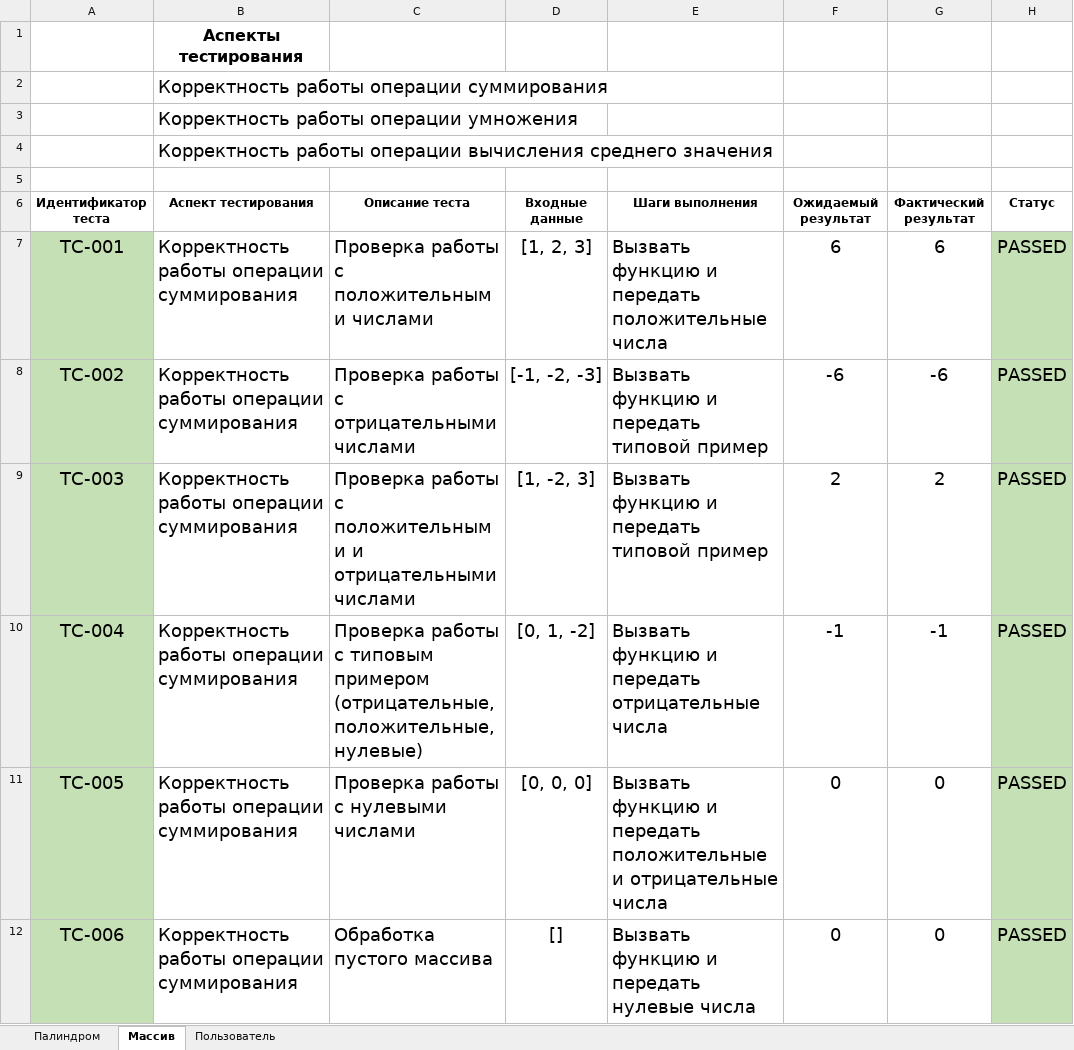
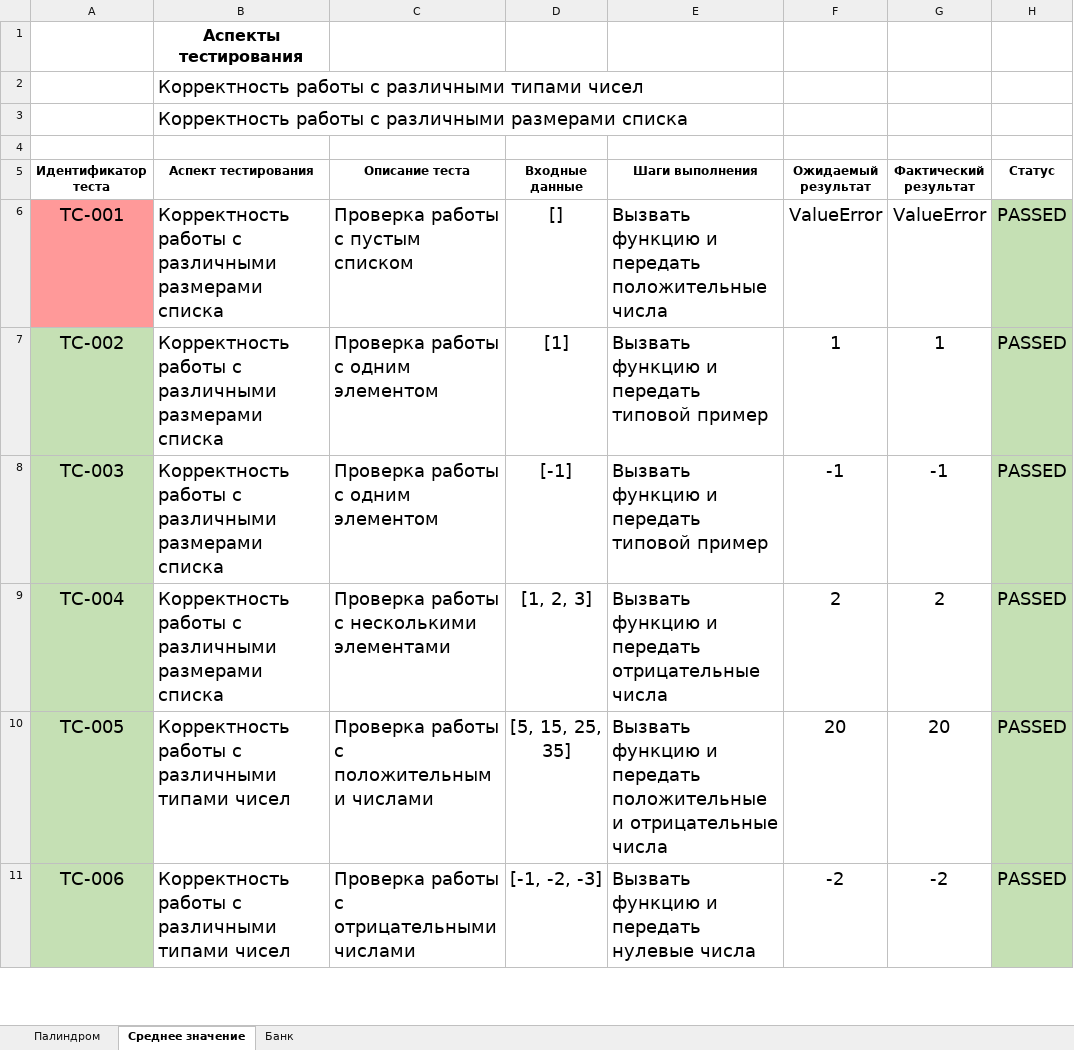
Before and after one commit to krishtalevia/algorithms_and_data_structures, an Excel workbook: classwork_2/module_4_practice_2.xlsx, sheet Среднее значение, drawn as a sheet; only a part is shown; values as stored, in another font and other column widths than the file's, no borders; removed rows and columns are numbered as before the commit, all else as after; the diff covers the shown part only; the diff names each change by its address in the sheet, - before the commit and + after, or states it on an @@ line.

```diff
--- a/classwork_2/module_4_practice_2.xlsx (sheet Среднее значение)
+++ b/classwork_2/module_4_practice_2.xlsx (sheet Среднее значение)
-sheet tab: Массив
+sheet tab: Среднее значение
-sheet tab: Пользователь
+sheet tab: Банк
-B2 (Аспект тестирования): Корректность работы операции суммирования
+B2 (Аспект тестирования): Корректность работы с различными типами чисел
-B3 (Аспект тестирования): Корректность работы операции умножения
+B3 (Аспект тестирования): Корректность работы с различными размерами списка
-row 4:  | Корректность работы операции вычисления среднего значения
-A6 fill: #C5E0B4
+A6 fill: #FF9999
-B6:B9 (Аспект тестирования): Корректность работы операции суммирования
+B6:B9 (Аспект тестирования): Корректность работы с различными размерами списка
-C6 (Описание теста): Проверка работы с положительными числами
+C6 (Описание теста): Проверка работы с пустым списком
-D6 (Входные данные): [1, 2, 3]
+D6 (Входные данные): []
-F6 (Ожидаемый результат): 6
+F6 (Ожидаемый результат): ValueError
-G6 (Фактический результат): 6
+G6 (Фактический результат): ValueError
-C7 (Описание теста): Проверка работы с отрицательными числами
+C7 (Описание теста): Проверка работы с одним элементом
-D7 (Входные данные): [-1, -2, -3]
+D7 (Входные данные): [1]
-F7 (Ожидаемый результат): -6
+F7 (Ожидаемый результат): 1
-G7 (Фактический результат): -6
+G7 (Фактический результат): 1
-C8 (Описание теста): Проверка работы с положительными и отрицательными числами
+C8 (Описание теста): Проверка работы с одним элементом
-D8 (Входные данные): [1, -2, 3]
+D8 (Входные данные): [-1]
-F8 (Ожидаемый результат): 2
+F8 (Ожидаемый результат): -1
-G8 (Фактический результат): 2
+G8 (Фактический результат): -1
-C9 (Описание теста): …работы с типовым примером (отрицательные, положительные, нулевые)
+C9 (Описание теста): …работы с несколькими элементами
-D9 (Входные данные): [0, 1, -2]
+D9 (Входные данные): [1, 2, 3]
-F9 (Ожидаемый результат): -1
+F9 (Ожидаемый результат): 2
-G9 (Фактический результат): -1
+G9 (Фактический результат): 2
-B10:B11 (Аспект тестирования): Корректность работы операции суммирования
+B10:B11 (Аспект тестирования): Корректность работы с различными типами чисел
-C10 (Описание теста): Проверка работы с нулевыми числами
+C10 (Описание теста): Проверка работы с положительными числами
-D10 (Входные данные): [0, 0, 0]
+D10 (Входные данные): [5, 15, 25, 35]
-F10 (Ожидаемый результат): 0
+F10 (Ожидаемый результат): 20
-G10 (Фактический результат): 0
+G10 (Фактический результат): 20
-C11 (Описание теста): Обработка пустого массива
+C11 (Описание теста): Проверка работы с отрицательными числами
-D11 (Входные данные): []
+D11 (Входные данные): [-1, -2, -3]
-F11 (Ожидаемый результат): 0
+F11 (Ожидаемый результат): -2
-G11 (Фактический результат): 0
+G11 (Фактический результат): -2
```
Also changed, not shown: 10 removed rows, 65 edited cells and cell formats elsewhere in this sheet, sheet Банк, sheet Палиндром.
